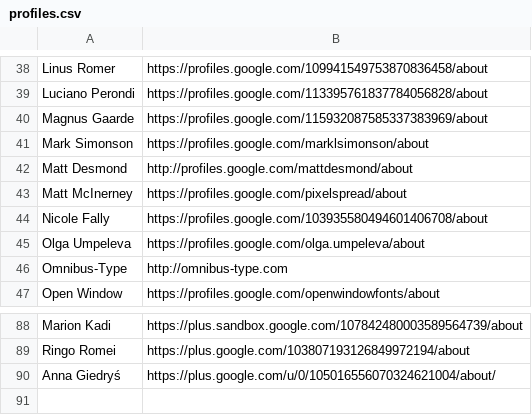
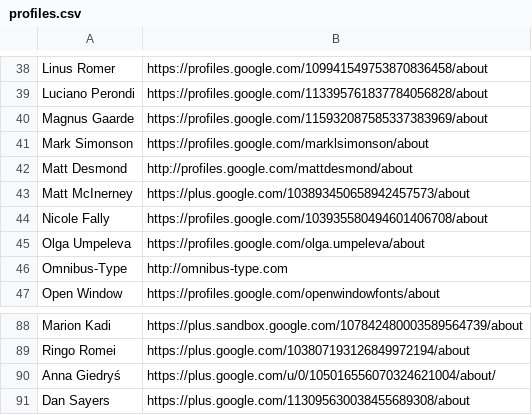
Before and after one commit to googlefonts/googlefontsdirectory-old, a CSV file: designers/profiles.csv, drawn as a sheet; only a part is shown, gaps mark what is left out.

Commit message:
Adding Dan Sayers, updating Matt McInerney profiles

```diff
--- a/designers/profiles.csv
+++ b/designers/profiles.csv
@@ -42,3 +42,3 @@ Mark Simonson,https://profiles.google.com/marklsimonson/about
 Matt Desmond,http://profiles.google.com/mattdesmond/about
-Matt McInerney,https://profiles.google.com/pixelspread/about
+Matt McInerney,https://plus.google.com/103893450658942457573/about
 Nicole Fally,https://profiles.google.com/103935580494601406708/about
@@ -90 +90,2 @@ Ringo Romei,https://plus.google.com/103807193126849972194/about
 Anna Giedryś,https://plus.google.com/u/0/105016556070324621004/about/
+Dan Sayers,https://plus.google.com/113095630038455689308/about 
```
